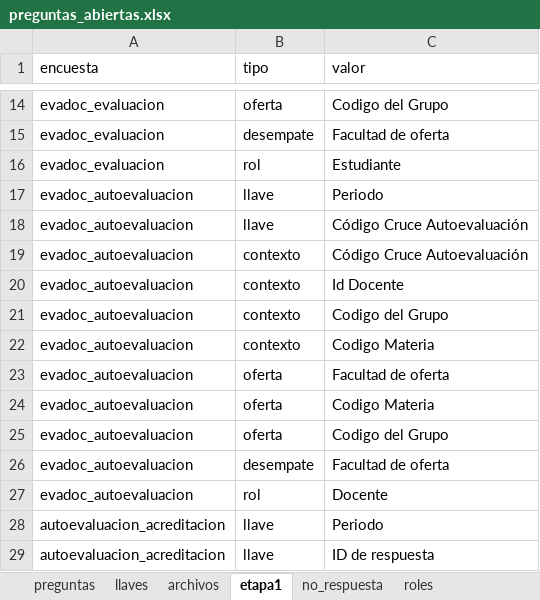
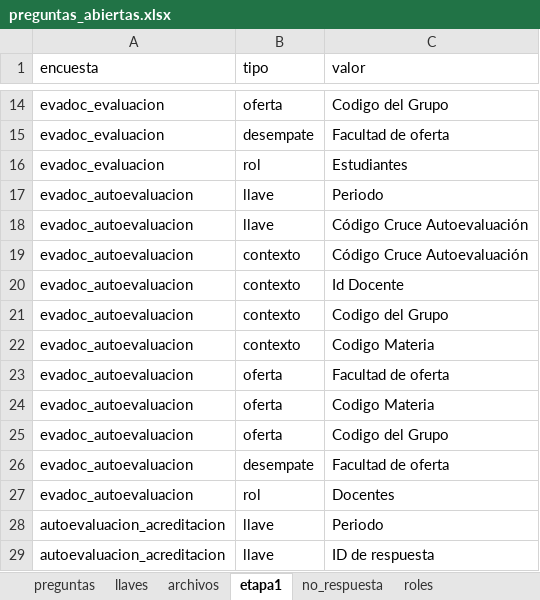
Before and after one commit to julianecheverry/capstonenlpencuestas_mine9, an Excel workbook: data/utilities/preguntas_abiertas.xlsx, sheet etapa1, drawn as a sheet; only a part is shown, gaps mark what is left out; values as stored, in another font and other column widths than the file's, no borders; the diff names each change by its address in the sheet, - before the commit and + after, or states it on an @@ line.

```diff
--- a/data/utilities/preguntas_abiertas.xlsx (sheet etapa1)
+++ b/data/utilities/preguntas_abiertas.xlsx (sheet etapa1)
-C16 (valor): Estudiante
+C16 (valor): Estudiantes
-C27 (valor): Docente
+C27 (valor): Docentes
```
Also changed, not shown: sheet roles, 5 other files.
